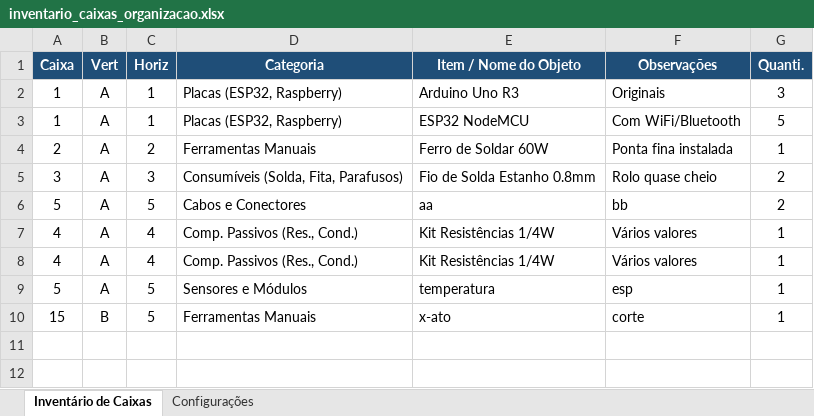
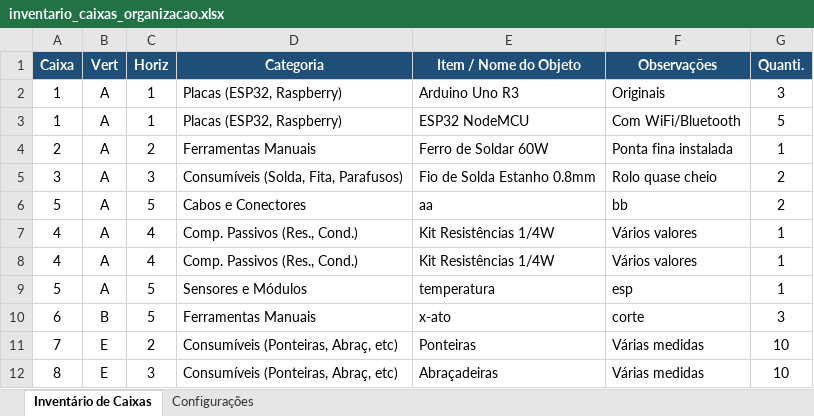
Before and after one commit to cmgestevao/inventario-caixas, an Excel workbook: inventario_caixas_organizacao.xlsx, sheet Inventário de Caixas, drawn as a sheet; values as stored, in another font and other column widths than the file's, no borders; table styles not drawn; the diff names each change by its address in the sheet, - before the commit and + after, or states it on an @@ line.

Commit message:
Add files via upload

```diff
--- a/inventario_caixas_organizacao.xlsx (sheet Inventário de Caixas)
+++ b/inventario_caixas_organizacao.xlsx (sheet Inventário de Caixas)
-A10 (Caixa): 15
+A10 (Caixa): 6
-G10 (Quanti.): 1
+G10 (Quanti.): 3
+row 11: 7 | E | 2 | Consumíveis (Ponteiras, Abraç, etc) | Ponteiras | Várias medidas | 10
+row 12: 8 | E | 3 | Consumíveis (Ponteiras, Abraç, etc) | Abraçadeiras | Várias medidas | 10
```
Also changed, not shown: sheet Configurações.
